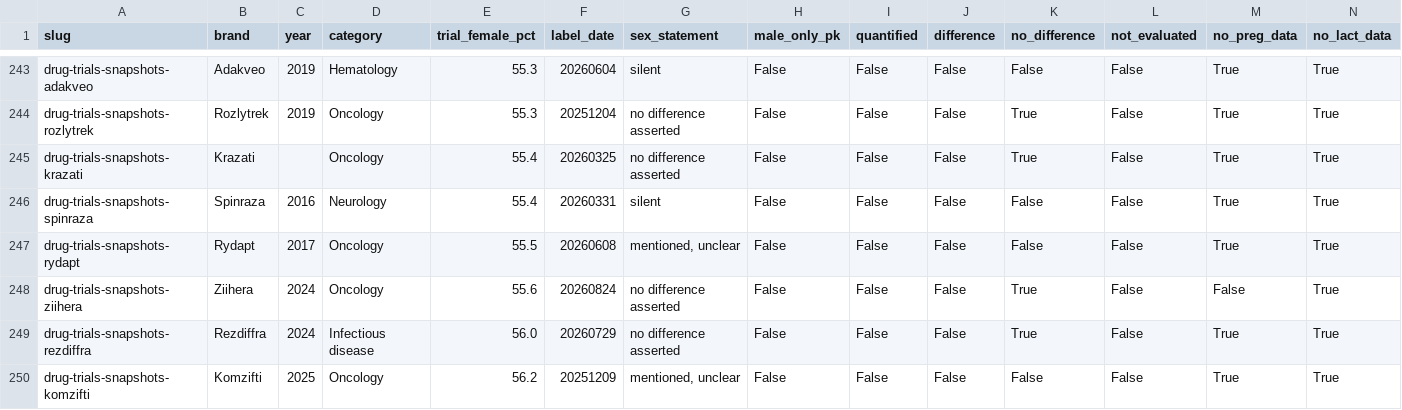
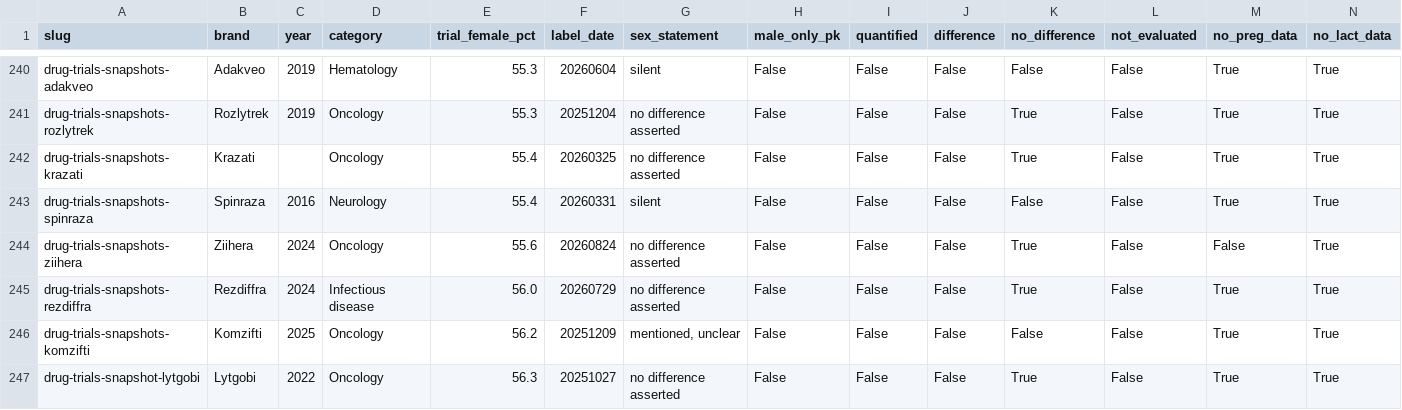
Before and after one commit to lucylepoidevin/thewomenshealthrecord, a CSV file: site/public/data/csv/chapter6_labels.csv, drawn as a sheet; only a part is shown, gaps mark what is left out; the shorter side is filled out with more unchanged rows; rows hold the shown columns only; the diff covers the shown part only; the diff names each change by its address in the sheet, - before the commit and + after, or states it on an @@ line.

```diff
--- a/site/public/data/csv/chapter6_labels.csv
+++ b/site/public/data/csv/chapter6_labels.csv
-row 247: drug-trials-snapshots-rydapt | Rydapt | 2017 | Oncology | 55.5 | 20260608 | mentioned, unclear | False | False | False | False | False | True | True
```
Also changed, not shown: 5 removed rows and 2 edited cells elsewhere in this file, site/public/data/csv/chapter1_drugs.csv, site/public/data/csv/chapter2_explorer.csv, 37 other files.
